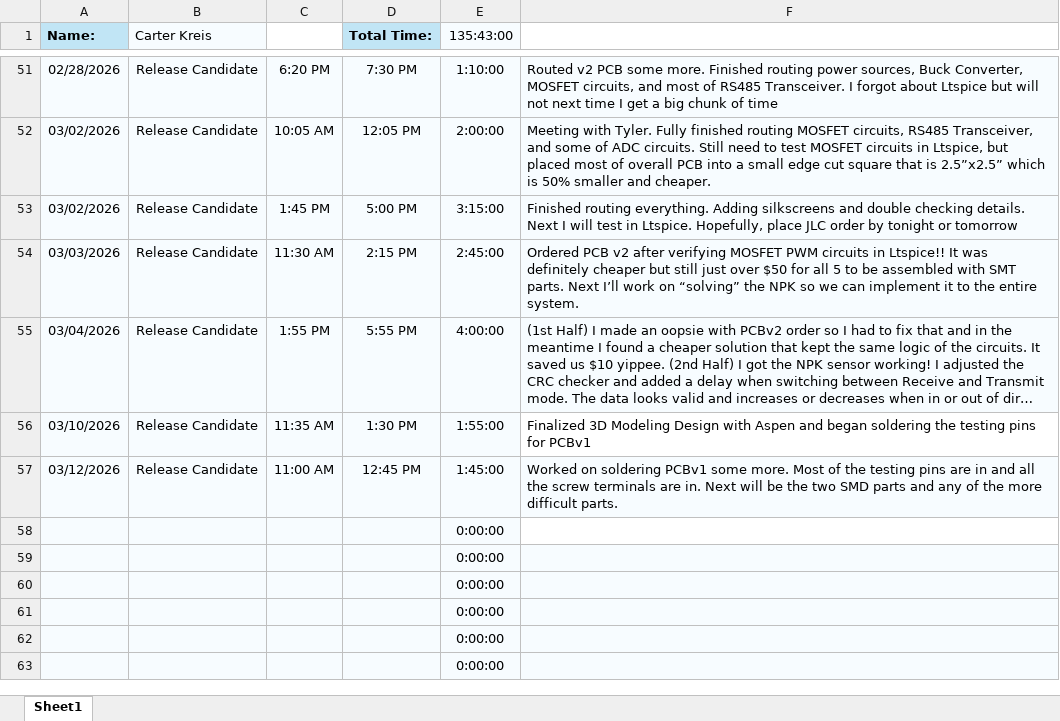
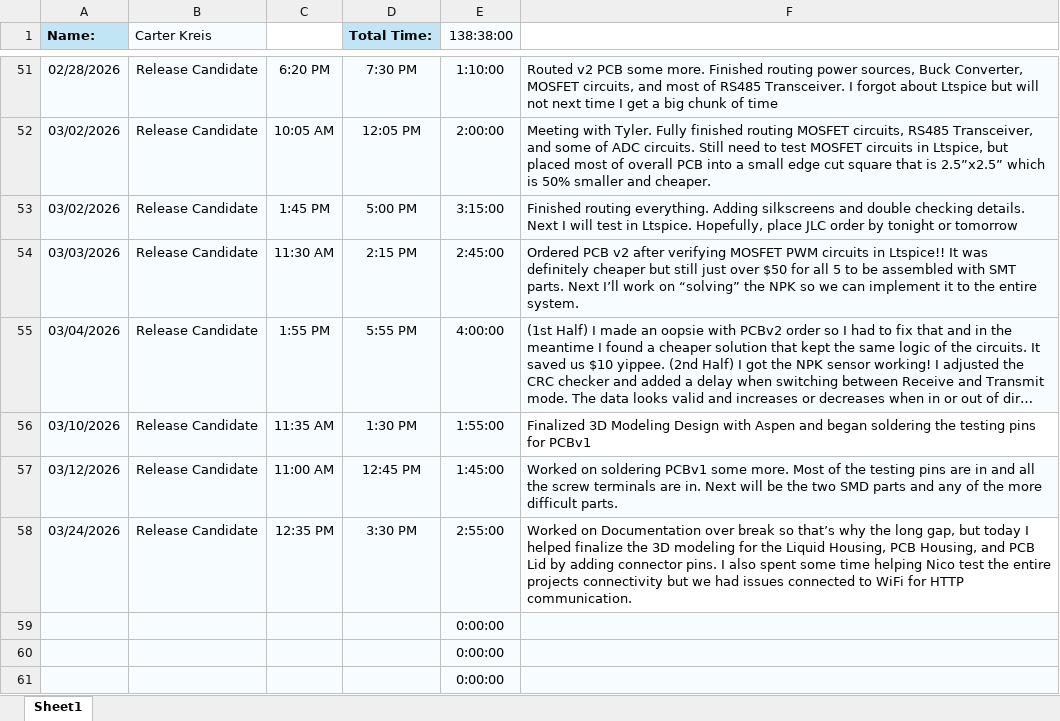
Before and after one commit to aboler/plant-partner, an Excel workbook: Documentation/Contributions/TimeReport_CarterKreis.xlsx, sheet Sheet1, drawn as a sheet; only a part is shown, gaps mark what is left out; the shorter side is filled out with more unchanged rows; long unchanged cells end in …; values as stored, in another font and other column widths than the file's, no borders; removed rows and columns are numbered as before the commit, all else as after; the diff names each change by its address in the sheet, - before the commit and + after, or states it on an @@ line.

Commit message:
Updating Timesheet ... yeah I got no idea why I didn't merge my latest timesheet into main lol

```diff
--- a/Documentation/Contributions/TimeReport_CarterKreis.xlsx (sheet Sheet1)
+++ b/Documentation/Contributions/TimeReport_CarterKreis.xlsx (sheet Sheet1)
-E1: 135:43:00
+E1: 138:38:00
-row 58:  |  |  |  | 0:00:00
+row 58: 03/24/2026 | Release Candidate | 12:35 PM | 3:30 PM | 2:55:00 | Worked on Documentation over break so that’s why the long gap, but today I helped finalize the 3D modeling for the Liquid Housing, PCB Housing, and PCB Lid by adding connector pins. I also spent some time helping Nico test the entire projects connectivity but we had issues connected to WiFi for HTTP communication.
```
